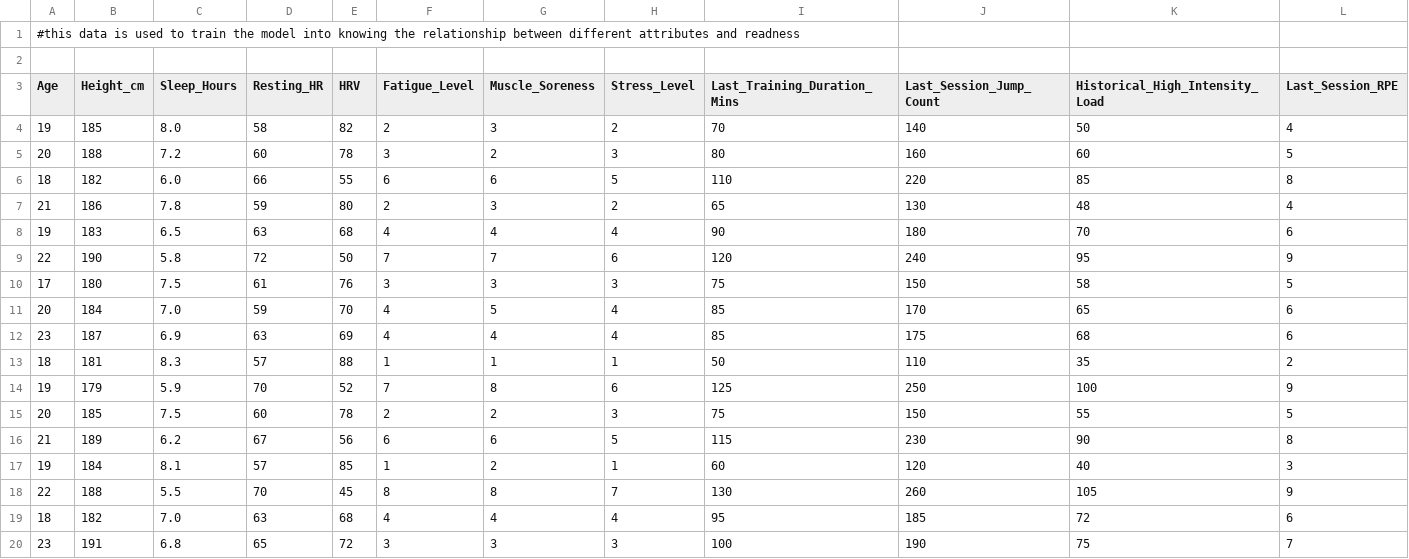
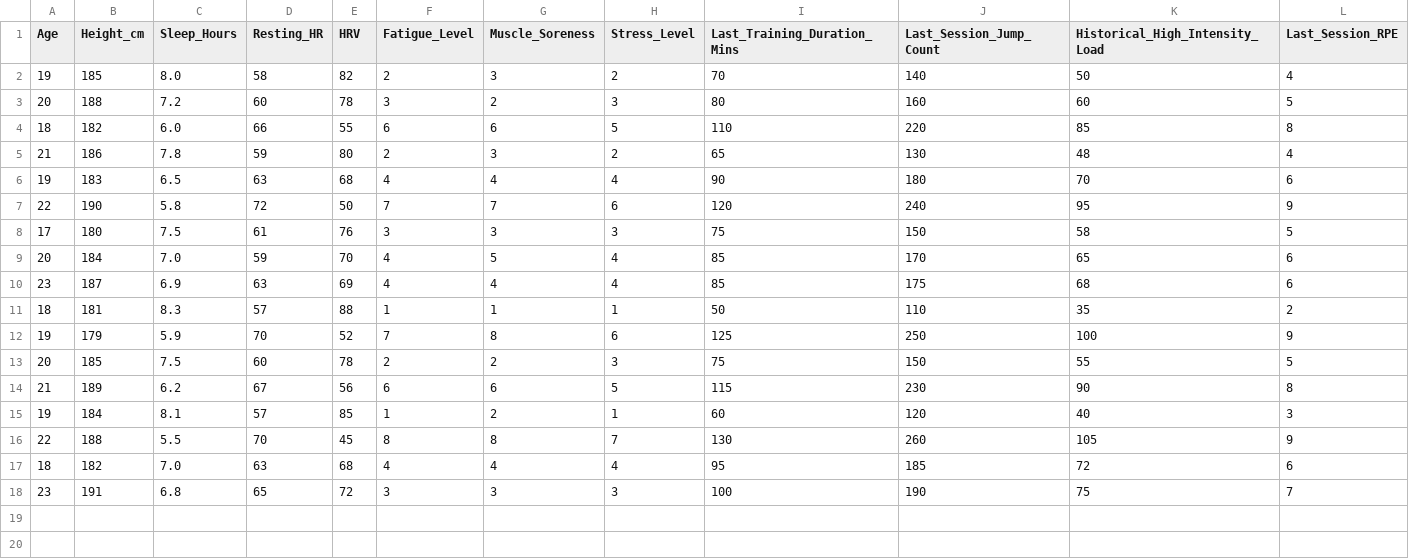
Before and after one commit to matildascode/volleyball_ML, a CSV file: training_set.csv, drawn as a sheet; only a part is shown; rows hold the shown columns only; the diff names each change by its address in the sheet, - before the commit and + after, or states it on an @@ line.

```diff
--- a/training_set.csv
+++ b/training_set.csv
-row 1: #this data is used to train the model into knowing the relationship between different attributes and readness
-row 2: (empty)
```
Also changed, not shown: test_set.csv, validation_set.csv, 1 other file.
